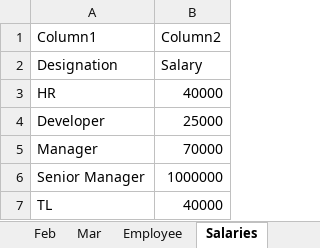
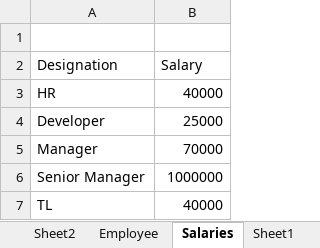
Before and after one commit to knowledge-corner/Vituare-Research, an Excel workbook: Excel_Integration_Examples.xlsx, sheet Salaries, drawn as a sheet; values as stored, in another font and other column widths than the file's, no borders; table styles not drawn; the diff names each change by its address in the sheet, - before the commit and + after, or states it on an @@ line.

```diff
--- a/Excel_Integration_Examples.xlsx (sheet Salaries)
+++ b/Excel_Integration_Examples.xlsx (sheet Salaries)
+sheet tab: Sheet1
-row 1: Column1 | Column2
+row 1: (empty)
```
Also changed, not shown: sheet Sheet2, sheet Employee, sheet Jan, other sheet tabs, 1 other file.
